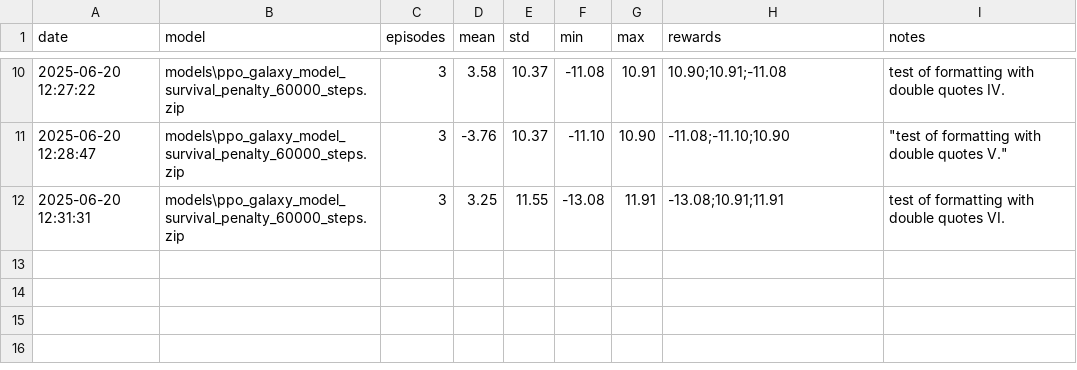
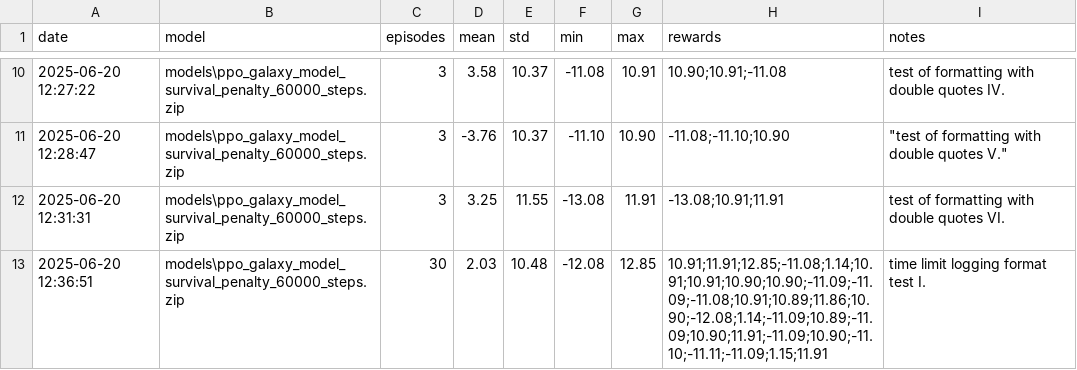
Before and after one commit to nicurrego/Galaxy_arena, a CSV file: logs/experiment_results.csv, drawn as a sheet; only a part is shown, gaps mark what is left out; the diff names each change by its address in the sheet, - before the commit and + after, or states it on an @@ line.

Commit message:
fix(scripts): found potential errors on time limit check in eval_agent.py

```diff
--- a/logs/experiment_results.csv
+++ b/logs/experiment_results.csv
+row 13: 2025-06-20 12:36:51 | models\ppo_galaxy_model_survival_penalty_60000_steps.zip | 30 | 2.03 | 10.48 | -12.08 | 12.85 | 10.91;11.91;12.85;-11.08;1.14;10.91;10.91;10.90;10.90;-11.09;-11.09;-11.08;10.91;10.89;11.86;10.90;-12.08;1.14;-11.09;10.89;-11.09;10.90;11.91;-11.09;10.90;-11.10;-11.11;-11.09;1.15;11.91 | time limit logging format test I.
```
Also changed, not shown: 1 other file.
